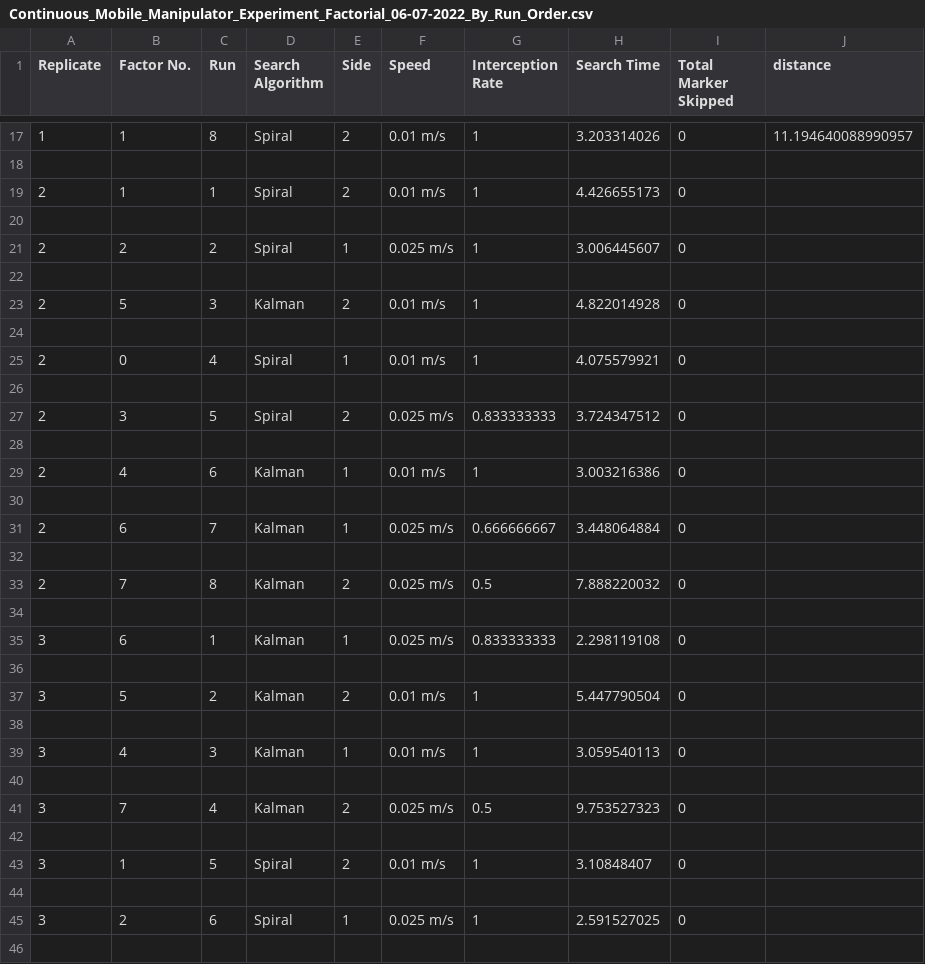
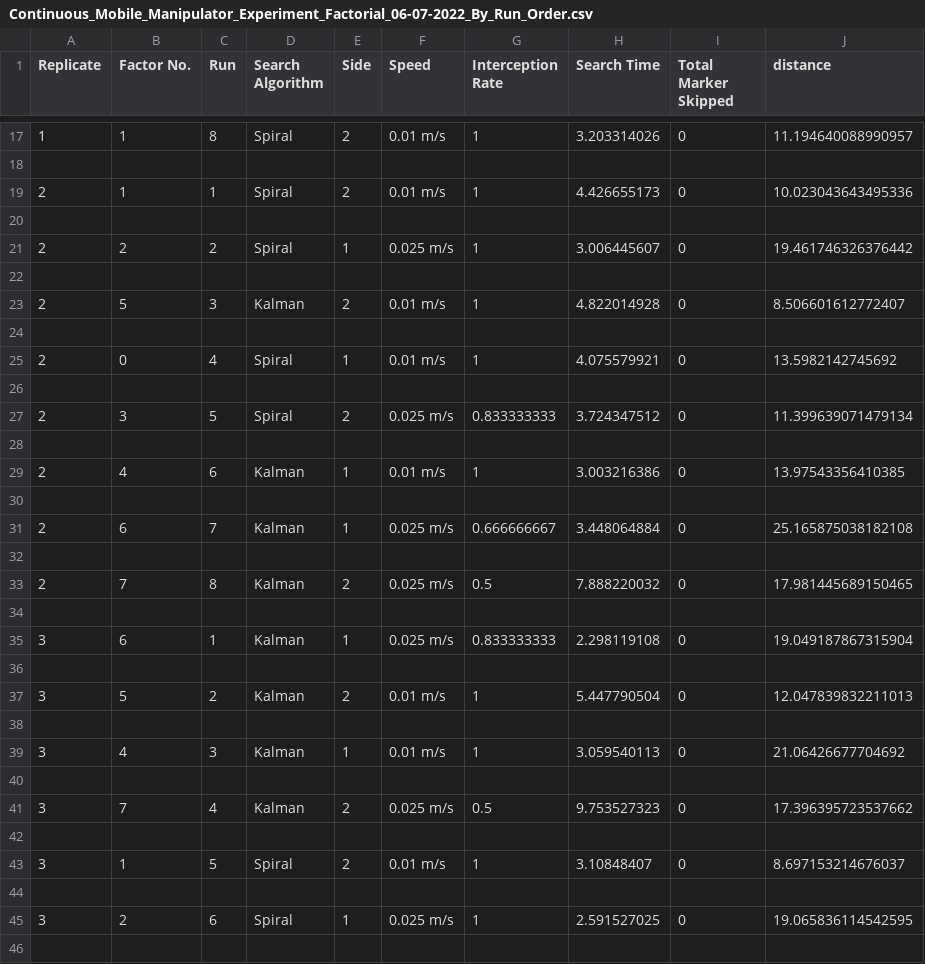
Before and after one commit to ISUSAIL/Bet4Sim2Real-Certificate, a CSV file: nist_continuous_manipulation/data/Continuous_Mobile_Manipulator_Experiment_Factorial_06-07-2022_By_Run_Order.csv, drawn as a sheet; only a part is shown, gaps mark what is left out; the diff covers the shown part only.

Commit message:
all 6 replicate

```diff
--- a/nist_continuous_manipulation/data/Continuous_Mobile_Manipulator_Experiment_Factorial_06-07-2022_By_Run_Order.csv
+++ b/nist_continuous_manipulation/data/Continuous_Mobile_Manipulator_Experiment_Factorial_06-07-2022_By_Run_Order.csv
@@ -18,29 +18,29 @@ Replicate,Factor No.,Run,Search Algorithm,Side,Speed,Interception Rate,Search Ti
 
-2,1,1,Spiral,2,0.01 m/s,1,4.426655173,0,
+2,1,1,Spiral,2,0.01 m/s,1,4.426655173,0,10.023043643495336
 
-2,2,2,Spiral,1,0.025 m/s,1,3.006445607,0,
+2,2,2,Spiral,1,0.025 m/s,1,3.006445607,0,19.461746326376442
 
-2,5,3,Kalman,2,0.01 m/s,1,4.822014928,0,
+2,5,3,Kalman,2,0.01 m/s,1,4.822014928,0,8.506601612772407
 
-2,0,4,Spiral,1,0.01 m/s,1,4.075579921,0,
+2,0,4,Spiral,1,0.01 m/s,1,4.075579921,0,13.5982142745692
 
-2,3,5,Spiral,2,0.025 m/s,0.833333333,3.724347512,0,
+2,3,5,Spiral,2,0.025 m/s,0.833333333,3.724347512,0,11.399639071479134
 
-2,4,6,Kalman,1,0.01 m/s,1,3.003216386,0,
+2,4,6,Kalman,1,0.01 m/s,1,3.003216386,0,13.97543356410385
 
-2,6,7,Kalman,1,0.025 m/s,0.666666667,3.448064884,0,
+2,6,7,Kalman,1,0.025 m/s,0.666666667,3.448064884,0,25.165875038182108
 
-2,7,8,Kalman,2,0.025 m/s,0.5,7.888220032,0,
+2,7,8,Kalman,2,0.025 m/s,0.5,7.888220032,0,17.981445689150465
 
-3,6,1,Kalman,1,0.025 m/s,0.833333333,2.298119108,0,
+3,6,1,Kalman,1,0.025 m/s,0.833333333,2.298119108,0,19.049187867315904
 
-3,5,2,Kalman,2,0.01 m/s,1,5.447790504,0,
+3,5,2,Kalman,2,0.01 m/s,1,5.447790504,0,12.047839832211013
 
-3,4,3,Kalman,1,0.01 m/s,1,3.059540113,0,
+3,4,3,Kalman,1,0.01 m/s,1,3.059540113,0,21.06426677704692
 
-3,7,4,Kalman,2,0.025 m/s,0.5,9.753527323,0,
+3,7,4,Kalman,2,0.025 m/s,0.5,9.753527323,0,17.396395723537662
 
-3,1,5,Spiral,2,0.01 m/s,1,3.10848407,0,
+3,1,5,Spiral,2,0.01 m/s,1,3.10848407,0,8.697153214676037
 
-3,2,6,Spiral,1,0.025 m/s,1,2.591527025,0,
+3,2,6,Spiral,1,0.025 m/s,1,2.591527025,0,19.065836114542595
 
```
Also changed, not shown: 26 edited cells elsewhere in this file, 2 other files.
